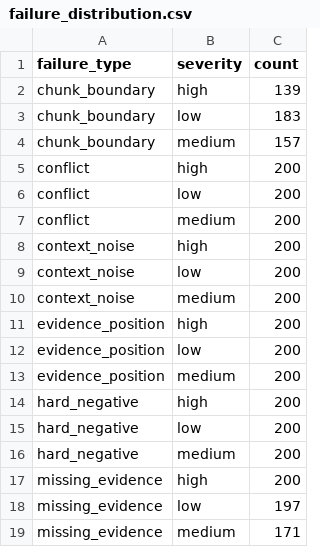
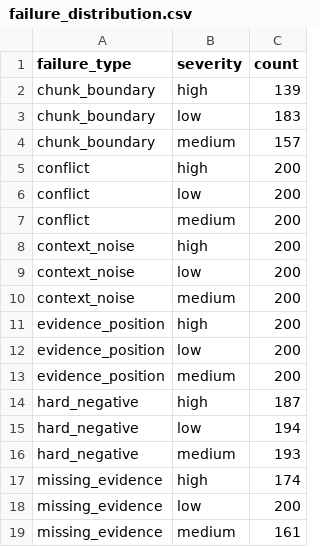
Before and after one commit to taixingbi/RAGFailBench, a CSV file: reports/pilot_stability_s2026/failure_distribution.csv, drawn as a sheet.

```diff
--- a/reports/pilot_stability_s2026/failure_distribution.csv
+++ b/reports/pilot_stability_s2026/failure_distribution.csv
@@ -13,7 +13,7 @@ evidence_position,low,200
 evidence_position,medium,200
-hard_negative,high,200
-hard_negative,low,200
-hard_negative,medium,200
-missing_evidence,high,200
-missing_evidence,low,197
-missing_evidence,medium,171
+hard_negative,high,187
+hard_negative,low,194
+hard_negative,medium,193
+missing_evidence,high,174
+missing_evidence,low,200
+missing_evidence,medium,161
```
Also changed, not shown: reports/pilot_stability_s123/failure_distribution.csv, reports/pilot_stability_s42/failure_distribution.csv, 39 other files.
